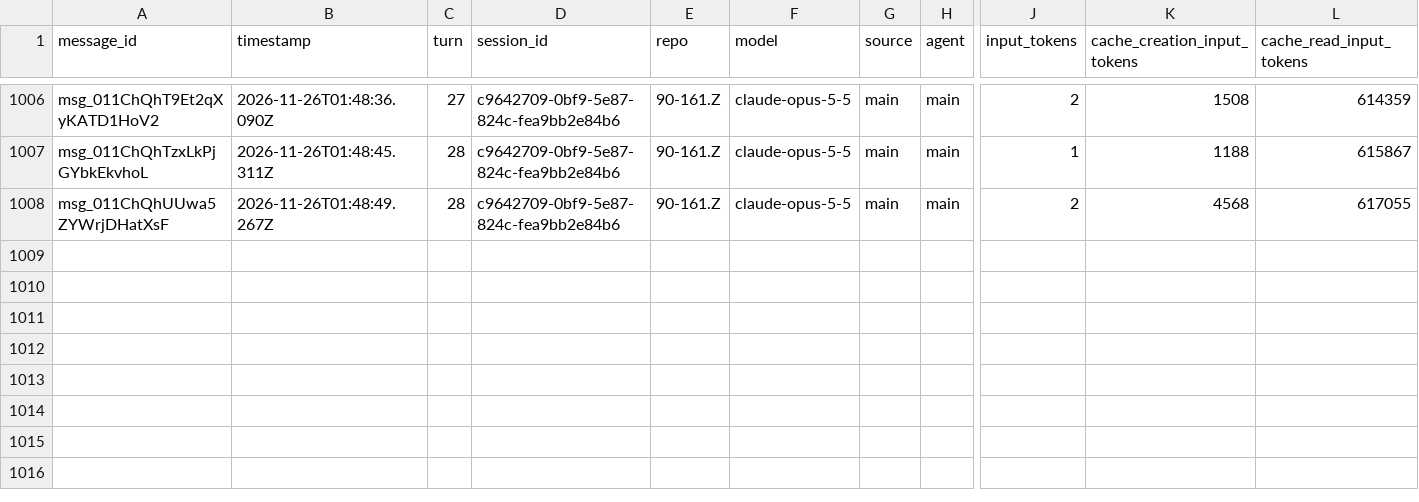
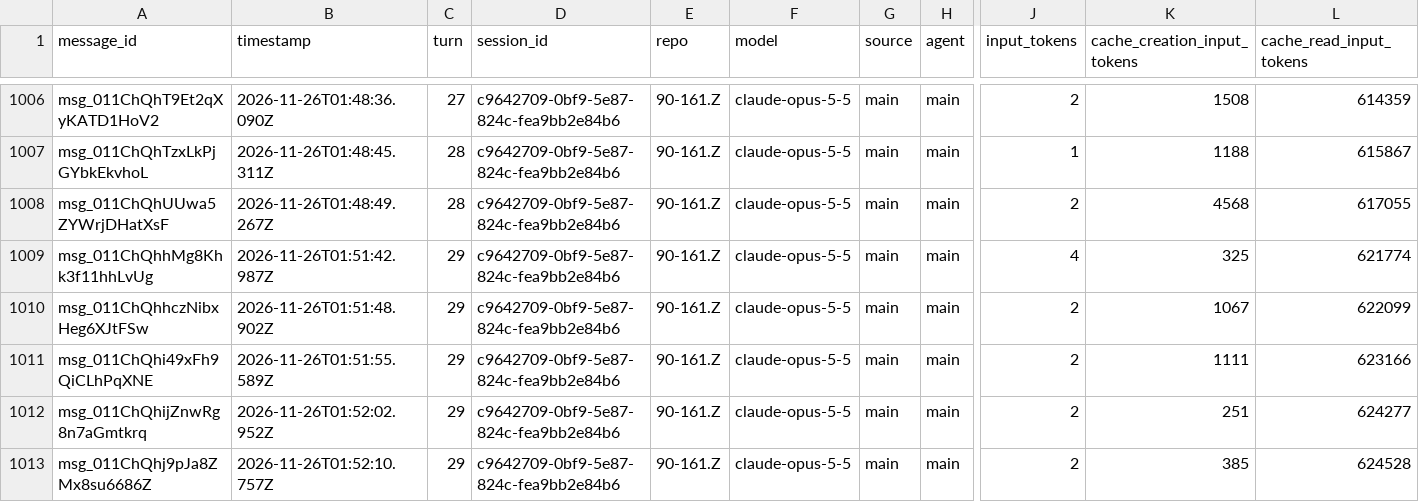
Before and after one commit to rhope-ops/90-161.Z, a CSV file: sessions/c9642709-0bf9-5e87-824c-fea9bb2e84b6.csv, drawn as a sheet; only a part is shown, gaps mark what is left out; rows hold the shown columns only; the diff names each change by its address in the sheet, - before the commit and + after, or states it on an @@ line.

```diff
--- a/sessions/c9642709-0bf9-5e87-824c-fea9bb2e84b6.csv
+++ b/sessions/c9642709-0bf9-5e87-824c-fea9bb2e84b6.csv
+row 1009: msg_011ChQhhMg8Khk3f11hhLvUg | 2026-11-26T01:51:42.987Z | 29 | c9642709-0bf9-5e87-824c-fea9bb2e84b6 | 90-161.Z | claude-opus-5-5 | main | main | 4 | 325 | 621774
+row 1010: msg_011ChQhhczNibxHeg6XJtFSw | 2026-11-26T01:51:48.902Z | 29 | c9642709-0bf9-5e87-824c-fea9bb2e84b6 | 90-161.Z | claude-opus-5-5 | main | main | 2 | 1067 | 622099
+row 1011: msg_011ChQhi49xFh9QiCLhPqXNE | 2026-11-26T01:51:55.589Z | 29 | c9642709-0bf9-5e87-824c-fea9bb2e84b6 | 90-161.Z | claude-opus-5-5 | main | main | 2 | 1111 | 623166
+row 1012: msg_011ChQhijZnwRg8n7aGmtkrq | 2026-11-26T01:52:02.952Z | 29 | c9642709-0bf9-5e87-824c-fea9bb2e84b6 | 90-161.Z | claude-opus-5-5 | main | main | 2 | 251 | 624277
+row 1013: msg_011ChQhj9pJa8ZMx8su6686Z | 2026-11-26T01:52:10.757Z | 29 | c9642709-0bf9-5e87-824c-fea9bb2e84b6 | 90-161.Z | claude-opus-5-5 | main | main | 2 | 385 | 624528
```
